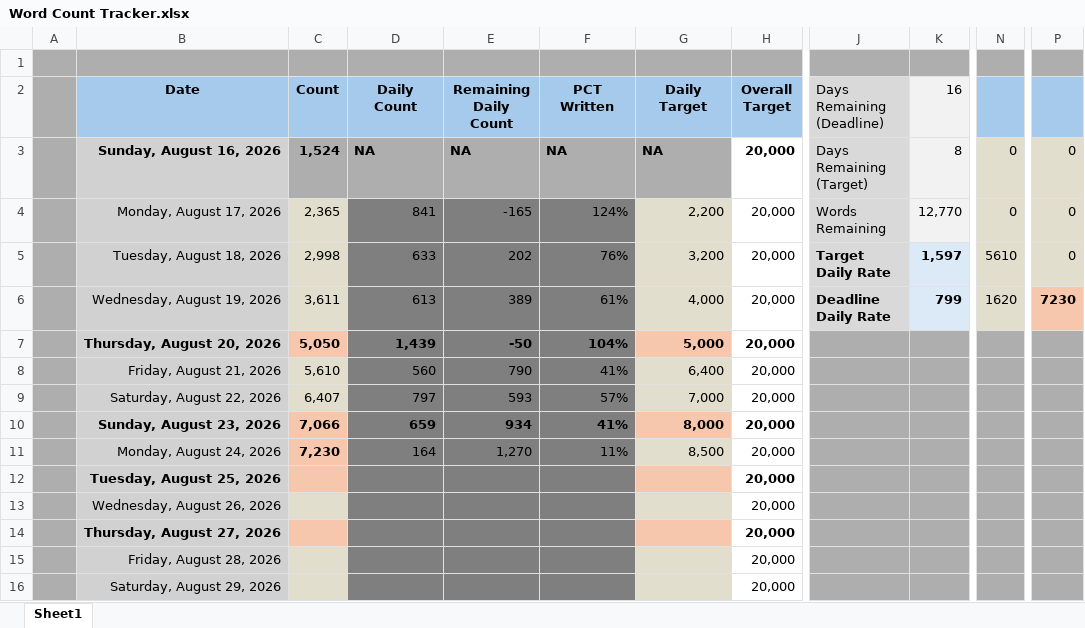
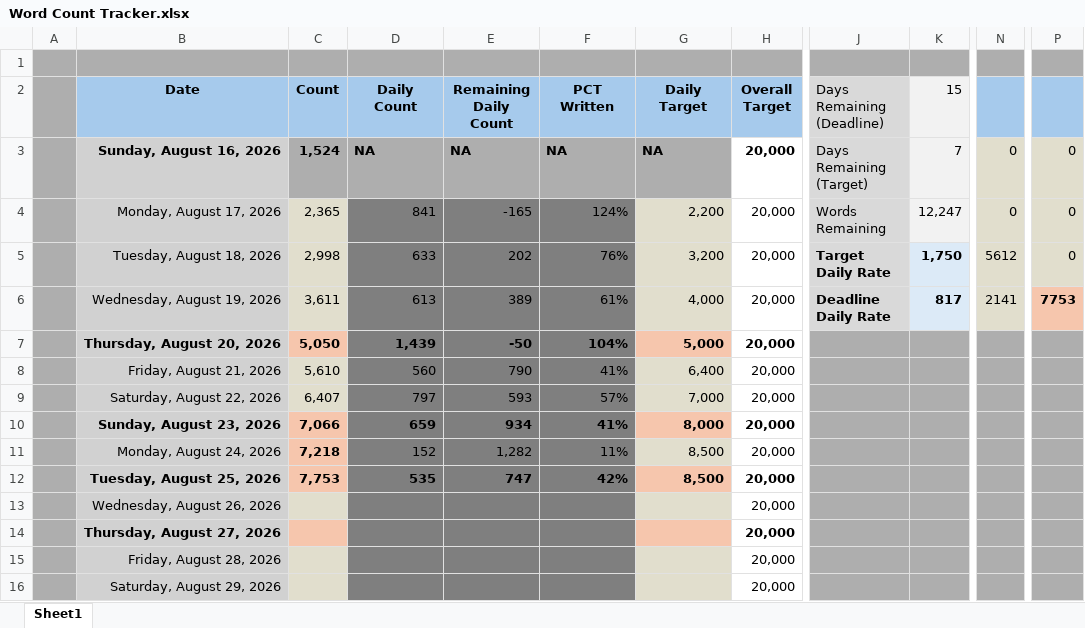
Before and after one commit to wesroots/biomedical_kg_thesis, an Excel workbook: thesis/Word Count Tracker.xlsx, sheet Sheet1, drawn as a sheet; only a part is shown, gaps mark what is left out; values as stored, in another font and other column widths than the file's, no borders; charts and pictures and conditional formats not drawn; the diff names each change by its address in the sheet, - before the commit and + after, or states it on an @@ line.

```diff
--- a/thesis/Word Count Tracker.xlsx (sheet Sheet1)
+++ b/thesis/Word Count Tracker.xlsx (sheet Sheet1)
-K2: 16
+K2: 15
-K3 (15): 8
+K3 (15): 7
-K4 (15): 12,770
+K4 (15): 12,247
-K5 (15): 1,597
+K5 (15): 1,750
-N5: 5610
+N5: 5612
-K6 (15): 799
+K6 (15): 817
-N6: 1620
+N6: 2141
-P6: 7230
+P6: 7753
-C11 (Count): 7,230
+C11 (Count): 7,218
-D11 (Daily Count): 164
+D11 (Daily Count): 152
-E11 (Remaining Daily Count): 1,270
+E11 (Remaining Daily Count): 1,282
-C12 (Count): (empty)
+C12 (Count): 7,753
-D12 (Daily Count): (empty)
+D12 (Daily Count): 535
-E12 (Remaining Daily Count): (empty)
+E12 (Remaining Daily Count): 747
-F12 (PCT Written): (empty)
+F12 (PCT Written): 42%
-G12 (Daily Target): (empty)
+G12 (Daily Target): 8,500
```
Also changed, not shown: charts or pictures, 17 other files.
